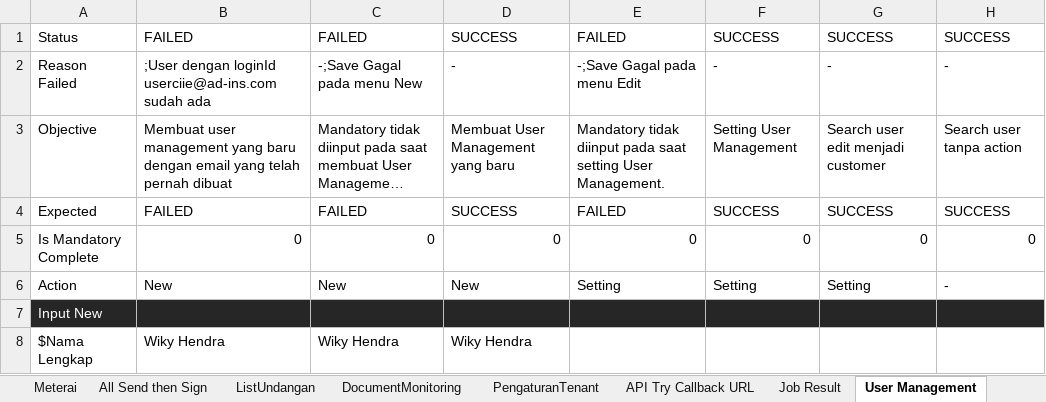
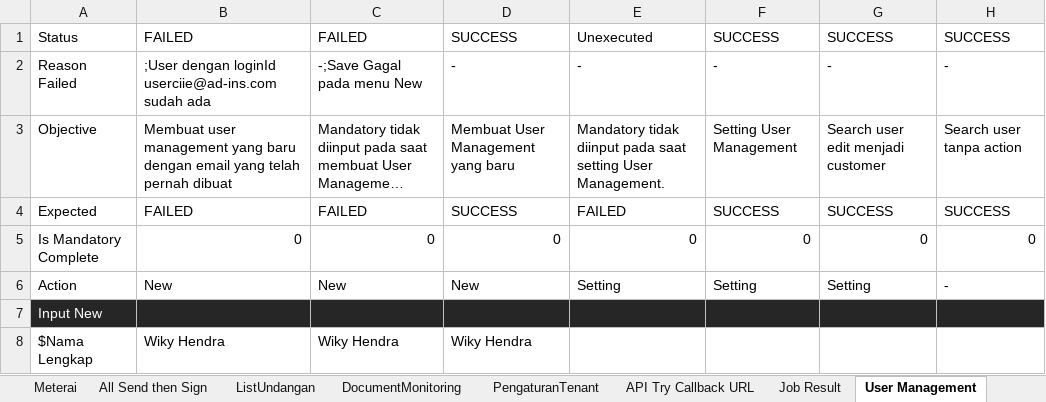
Before and after one commit to qcadins/ATeSign, an Excel workbook: Excel/2. Esign.xlsx, sheet User Management, drawn as a sheet; only a part is shown; long unchanged cells end in …; values as stored, in another font and other column widths than the file's, no borders; conditional formats not drawn; the diff names each change by its address in the sheet, - before the commit and + after, or states it on an @@ line.

```diff
--- a/Excel/2. Esign.xlsx (sheet User Management)
+++ b/Excel/2. Esign.xlsx (sheet User Management)
-E1: FAILED
+E1: Unexecuted
-E2: -;Save Gagal pada menu Edit
+E2: -
```
Also changed, not shown: sheet API Send Document, sheet Send to Sign, sheet Saldo, other sheet tabs, formulas that keep their value.
